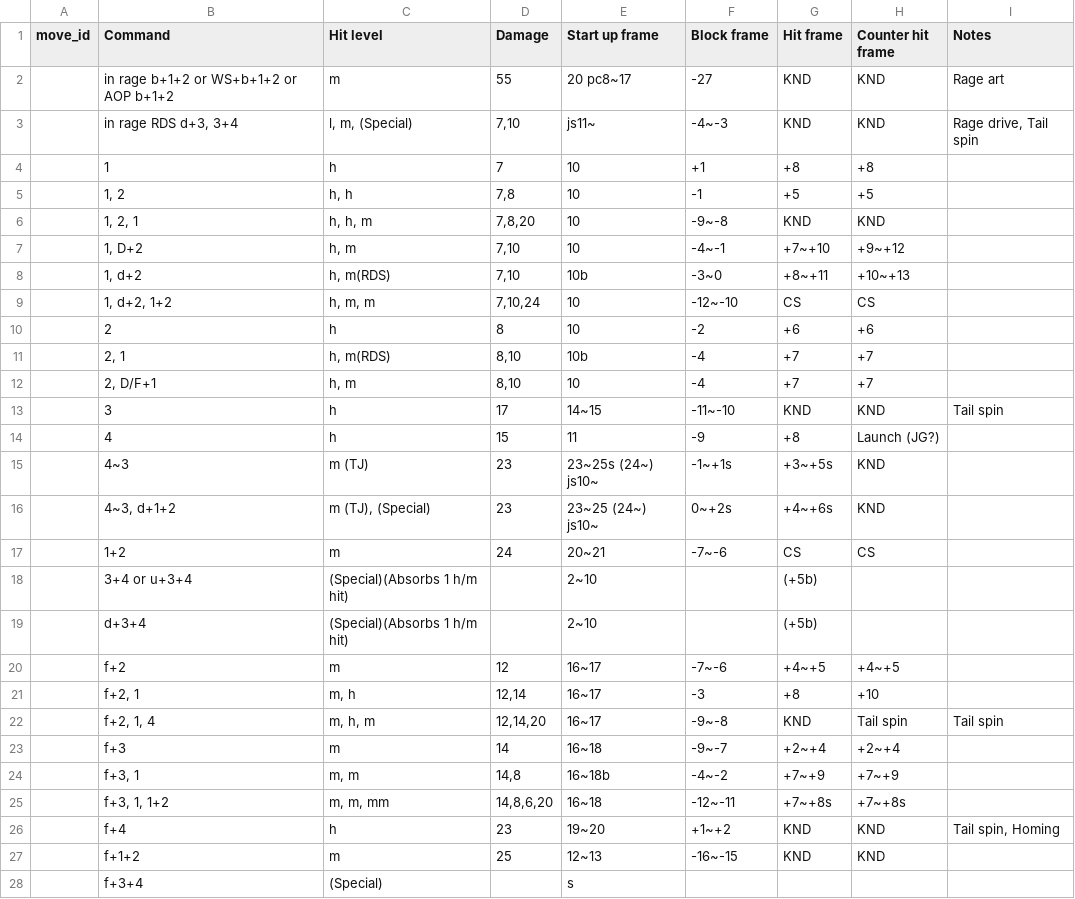
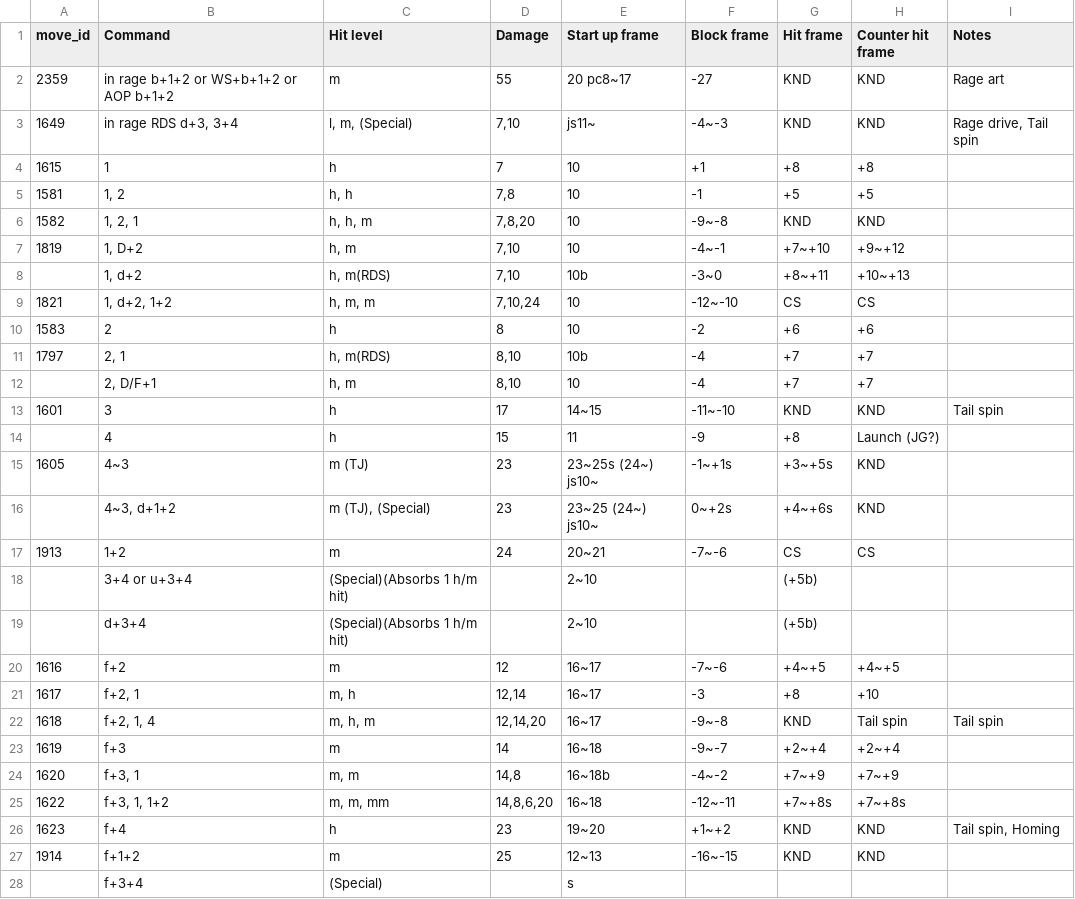
Before and after one commit to dcep93/TekkenBot, a CSV file: src/database/xiaoyu.csv, drawn as a sheet; only a part is shown; the diff covers the shown part only.

```diff
--- a/src/database/xiaoyu.csv
+++ b/src/database/xiaoyu.csv
@@ -1,7 +1,7 @@
 move_id	Command	Hit level	Damage	Start up frame	Block frame	Hit frame	Counter hit frame	Notes
-""	in rage b+1+2 or WS+b+1+2 or AOP b+1+2	m	55	20 pc8~17	-27	KND	KND	Rage art
-""	in rage RDS d+3, 3+4	l, m, (Special)	7,10	js11~	-4~-3	KND	KND	Rage drive, Tail spin
-""	1	h	7	10	+1	+8	+8	
-""	1, 2	h, h	7,8	10	-1	+5	+5	
-""	1, 2, 1	h, h, m	7,8,20	10	-9~-8	KND	KND	
-""	1, D+2	h, m	7,10	10	-4~-1	+7~+10	+9~+12	
+2359	in rage b+1+2 or WS+b+1+2 or AOP b+1+2	m	55	20 pc8~17	-27	KND	KND	Rage art
+1649	in rage RDS d+3, 3+4	l, m, (Special)	7,10	js11~	-4~-3	KND	KND	Rage drive, Tail spin
+1615	1	h	7	10	+1	+8	+8	
+1581	1, 2	h, h	7,8	10	-1	+5	+5	
+1582	1, 2, 1	h, h, m	7,8,20	10	-9~-8	KND	KND	
+1819	1, D+2	h, m	7,10	10	-4~-1	+7~+10	+9~+12	
@@ -9,3 +9,3 @@ move_id	Command	Hit level	Damage	Start up frame	Block frame	Hit frame	Counter hi
-""	1, d+2, 1+2	h, m, m	7,10,24	10	-12~-10	CS	CS	
-""	2	h	8	10	-2	+6	+6	
-""	2, 1	h, m(RDS)	8,10	10b	-4	+7	+7	
+1821	1, d+2, 1+2	h, m, m	7,10,24	10	-12~-10	CS	CS	
+1583	2	h	8	10	-2	+6	+6	
+1797	2, 1	h, m(RDS)	8,10	10b	-4	+7	+7	
@@ -13 +13 @@ move_id	Command	Hit level	Damage	Start up frame	Block frame	Hit frame	Counter hi
-""	3	h	17	14~15	-11~-10	KND	KND	Tail spin
+1601	3	h	17	14~15	-11~-10	KND	KND	Tail spin
@@ -15 +15 @@ move_id	Command	Hit level	Damage	Start up frame	Block frame	Hit frame	Counter hi
-""	4~3	m (TJ)	23	23~25s (24~) js10~	-1~+1s	+3~+5s	KND	
+1605	4~3	m (TJ)	23	23~25s (24~) js10~	-1~+1s	+3~+5s	KND	
@@ -17 +17 @@ move_id	Command	Hit level	Damage	Start up frame	Block frame	Hit frame	Counter hi
-""	1+2	m	24	20~21	-7~-6	CS	CS	
+1913	1+2	m	24	20~21	-7~-6	CS	CS	
@@ -20,8 +20,8 @@ move_id	Command	Hit level	Damage	Start up frame	Block frame	Hit frame	Counter hi
-""	f+2	m	12	16~17	-7~-6	+4~+5	+4~+5	
-""	f+2, 1	m, h	12,14	16~17	-3	+8	+10	
-""	f+2, 1, 4	m, h, m	12,14,20	16~17	-9~-8	KND	Tail spin	Tail spin
-""	f+3	m	14	16~18	-9~-7	+2~+4	+2~+4	
-""	f+3, 1	m, m	14,8	16~18b	-4~-2	+7~+9	+7~+9	
-""	f+3, 1, 1+2	m, m, mm	14,8,6,20	16~18	-12~-11	+7~+8s	+7~+8s	
-""	f+4	h	23	19~20	+1~+2	KND	KND	Tail spin, Homing
-""	f+1+2	m	25	12~13	-16~-15	KND	KND	
+1616	f+2	m	12	16~17	-7~-6	+4~+5	+4~+5	
+1617	f+2, 1	m, h	12,14	16~17	-3	+8	+10	
+1618	f+2, 1, 4	m, h, m	12,14,20	16~17	-9~-8	KND	Tail spin	Tail spin
+1619	f+3	m	14	16~18	-9~-7	+2~+4	+2~+4	
+1620	f+3, 1	m, m	14,8	16~18b	-4~-2	+7~+9	+7~+9	
+1622	f+3, 1, 1+2	m, m, mm	14,8,6,20	16~18	-12~-11	+7~+8s	+7~+8s	
+1623	f+4	h	23	19~20	+1~+2	KND	KND	Tail spin, Homing
+1914	f+1+2	m	25	12~13	-16~-15	KND	KND	
```
Also changed, not shown: 1 removed row and 107 edited cells elsewhere in this file, src/database/shaheen.csv, src/database/steve.csv, 2 other files.
